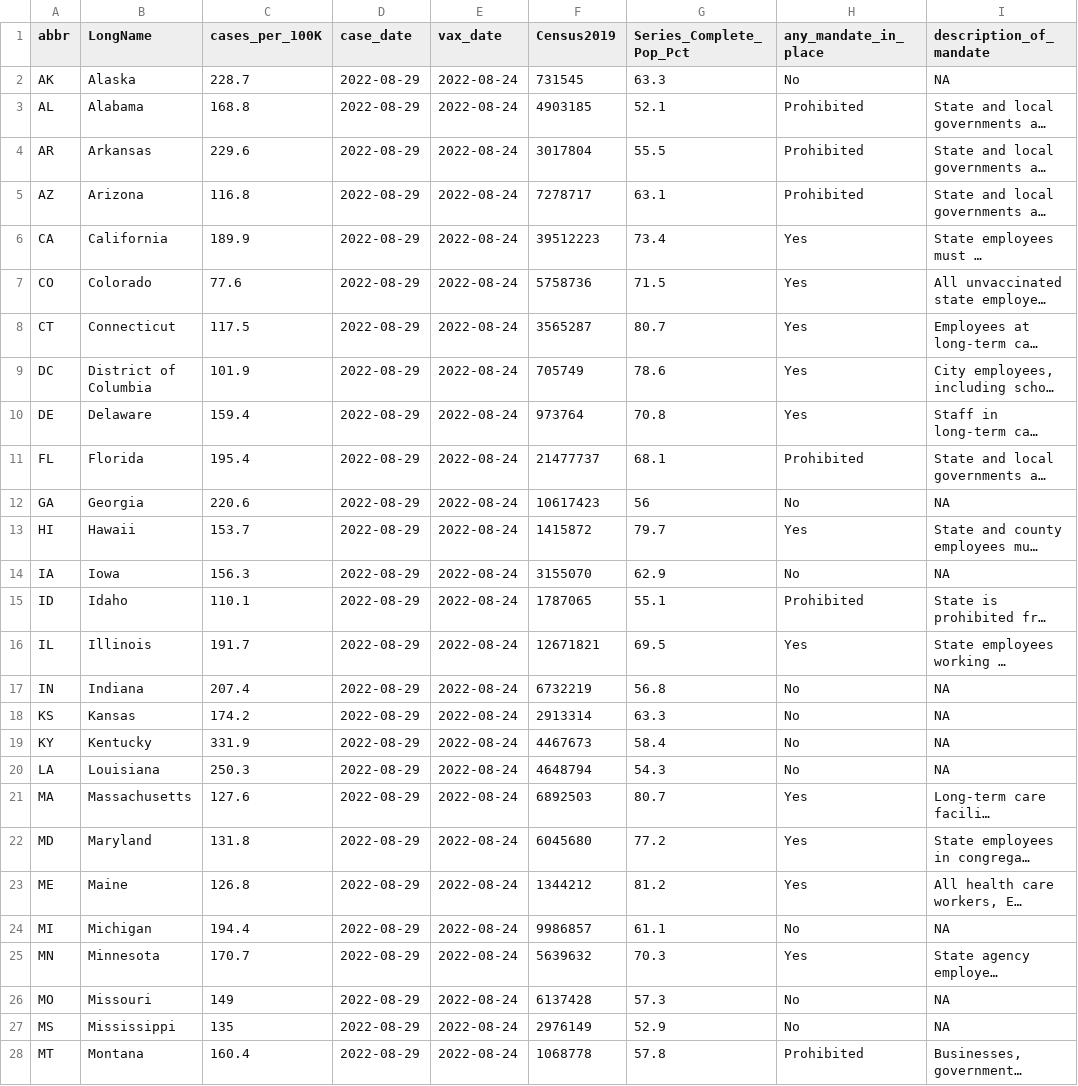
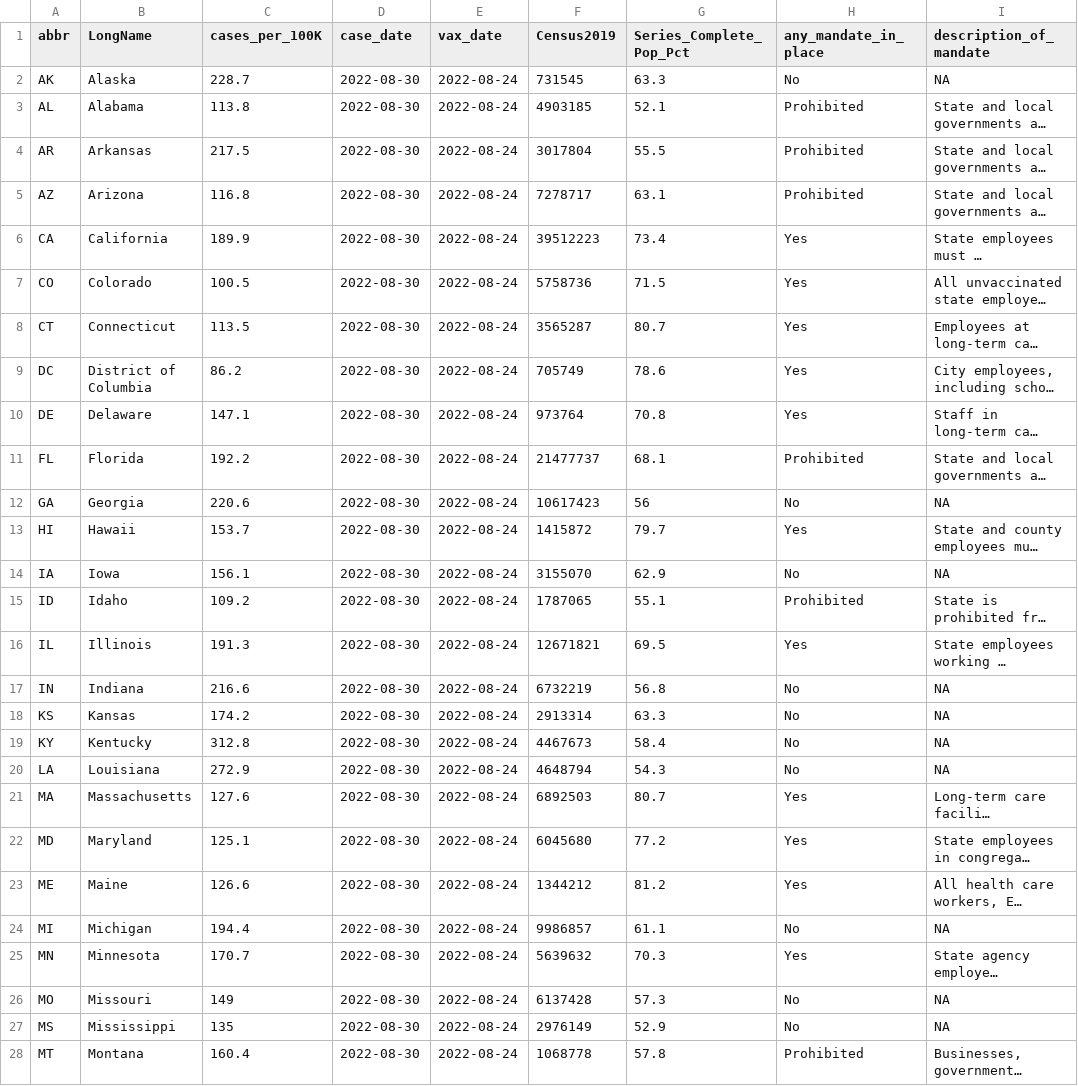
Before and after one commit to Dotdash-Data-Journalism/2021_2022_VWH_covid_vax_travel_maps, a CSV file: visualizations/cdcFull.csv, drawn as a sheet; only a part is shown; long unchanged cells end in …; the diff covers the shown part only; the diff names each change by its address in the sheet, - before the commit and + after, or states it on an @@ line.

```diff
--- a/visualizations/cdcFull.csv
+++ b/visualizations/cdcFull.csv
-D2:D28 (case_date): 2022-08-29
+D2:D28 (case_date): 2022-08-30
-C3 (cases_per_100K): 168.8
+C3 (cases_per_100K): 113.8
-C4 (cases_per_100K): 229.6
+C4 (cases_per_100K): 217.5
-C7 (cases_per_100K): 77.6
+C7 (cases_per_100K): 100.5
-C8 (cases_per_100K): 117.5
+C8 (cases_per_100K): 113.5
-C9 (cases_per_100K): 101.9
+C9 (cases_per_100K): 86.2
-C10 (cases_per_100K): 159.4
+C10 (cases_per_100K): 147.1
-C11 (cases_per_100K): 195.4
+C11 (cases_per_100K): 192.2
-C14 (cases_per_100K): 156.3
+C14 (cases_per_100K): 156.1
-C15 (cases_per_100K): 110.1
+C15 (cases_per_100K): 109.2
-C16 (cases_per_100K): 191.7
+C16 (cases_per_100K): 191.3
-C17 (cases_per_100K): 207.4
+C17 (cases_per_100K): 216.6
-C19 (cases_per_100K): 331.9
+C19 (cases_per_100K): 312.8
-C20 (cases_per_100K): 250.3
+C20 (cases_per_100K): 272.9
-C22 (cases_per_100K): 131.8
+C22 (cases_per_100K): 125.1
-C23 (cases_per_100K): 126.8
+C23 (cases_per_100K): 126.6
```
Also changed, not shown: 42 edited cells elsewhere in this file.
